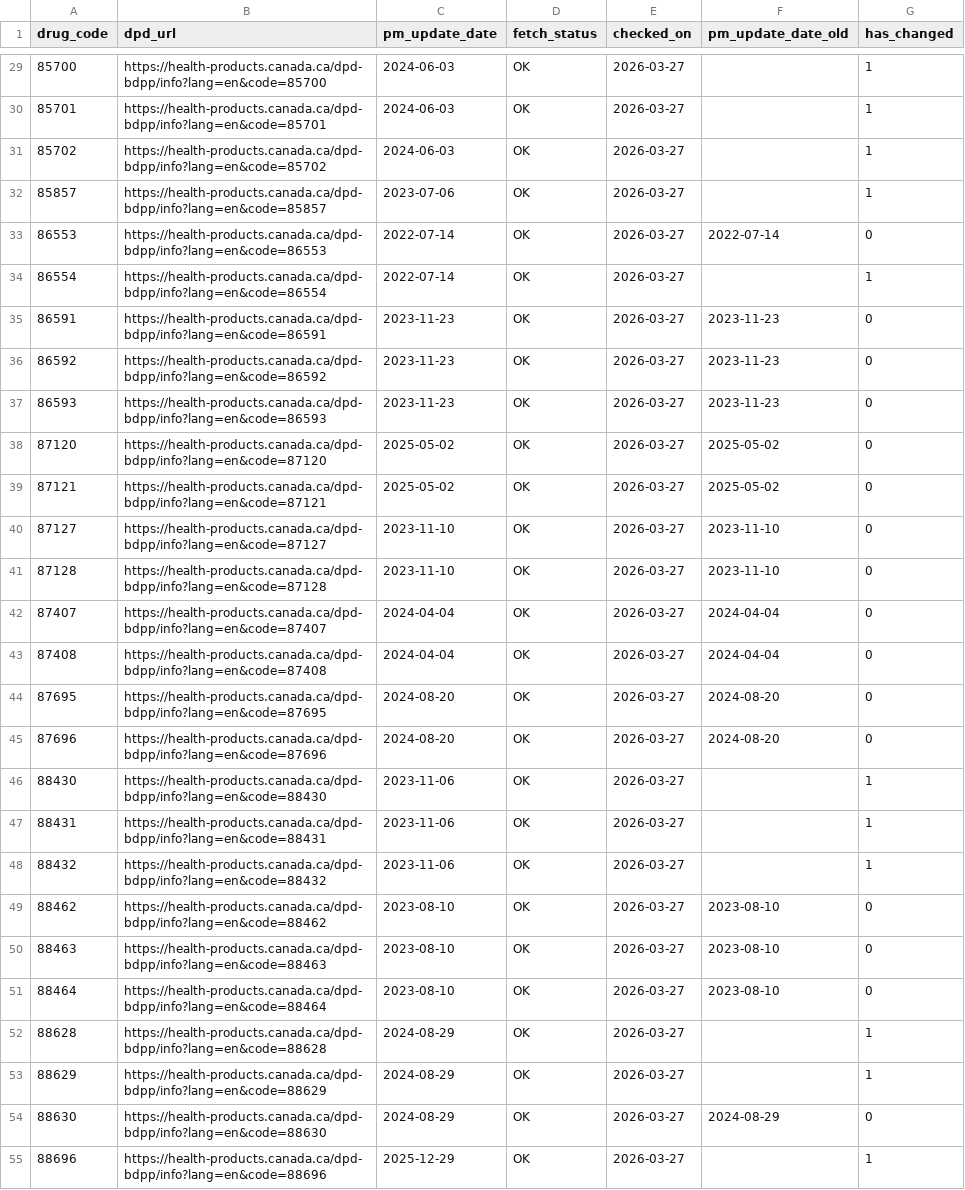
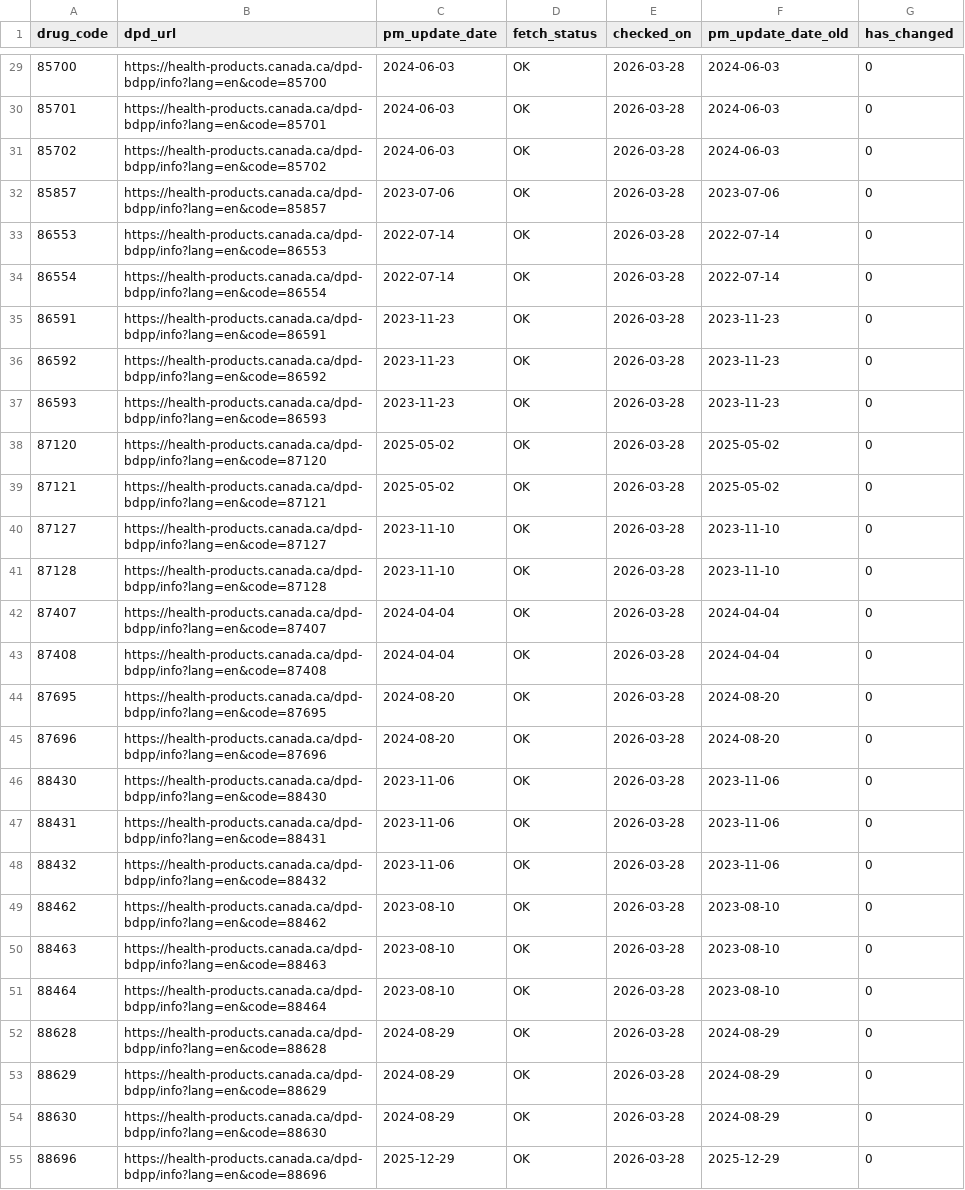
Before and after one commit to FrederickProvost/Health-Canada-Product-Monograph-Monitoring, a CSV file: Data/drug_pm_updates.csv, drawn as a sheet; only a part is shown, gaps mark what is left out; the diff covers the shown part only; the diff names each change by its address in the sheet, - before the commit and + after, or states it on an @@ line.

```diff
--- a/Data/drug_pm_updates.csv
+++ b/Data/drug_pm_updates.csv
-E29:E55 (checked_on): 2026-03-27
+E29:E55 (checked_on): 2026-03-28
-F29:F31 (pm_update_date_old): (empty)
+F29:F31 (pm_update_date_old): 2024-06-03
-G29:G32 (has_changed): 1
+G29:G32 (has_changed): 0
-F32 (pm_update_date_old): (empty)
+F32 (pm_update_date_old): 2023-07-06
-F34 (pm_update_date_old): (empty)
+F34 (pm_update_date_old): 2022-07-14
-G34 (has_changed): 1
+G34 (has_changed): 0
-F46:F48 (pm_update_date_old): (empty)
+F46:F48 (pm_update_date_old): 2023-11-06
-G46:G48 (has_changed): 1
+G46:G48 (has_changed): 0
-F52:F53 (pm_update_date_old): (empty)
+F52:F53 (pm_update_date_old): 2024-08-29
-G52:G53 (has_changed): 1
+G52:G53 (has_changed): 0
-F55 (pm_update_date_old): (empty)
+F55 (pm_update_date_old): 2025-12-29
-G55 (has_changed): 1
+G55 (has_changed): 0
```
Also changed, not shown: 139 edited cells elsewhere in this file.
